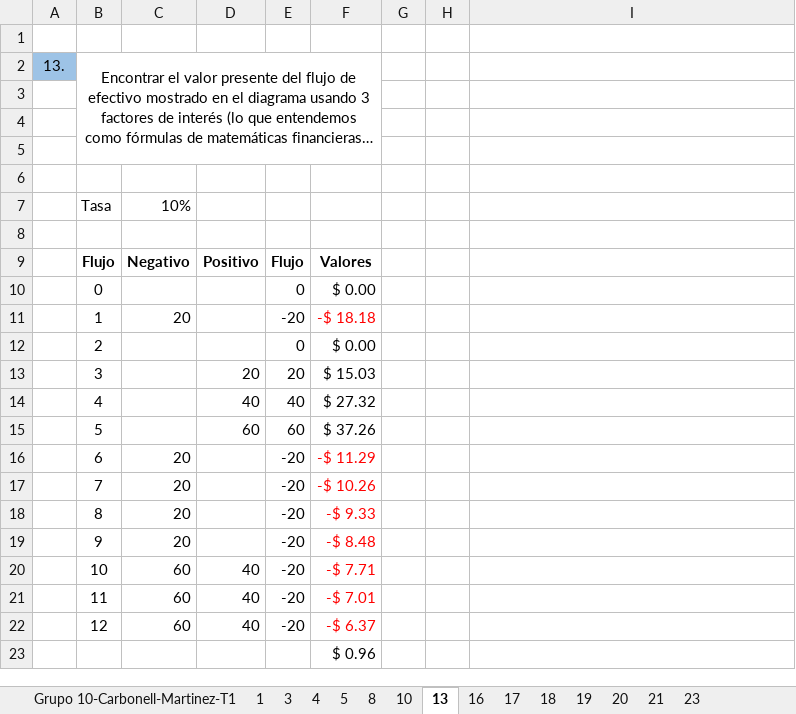
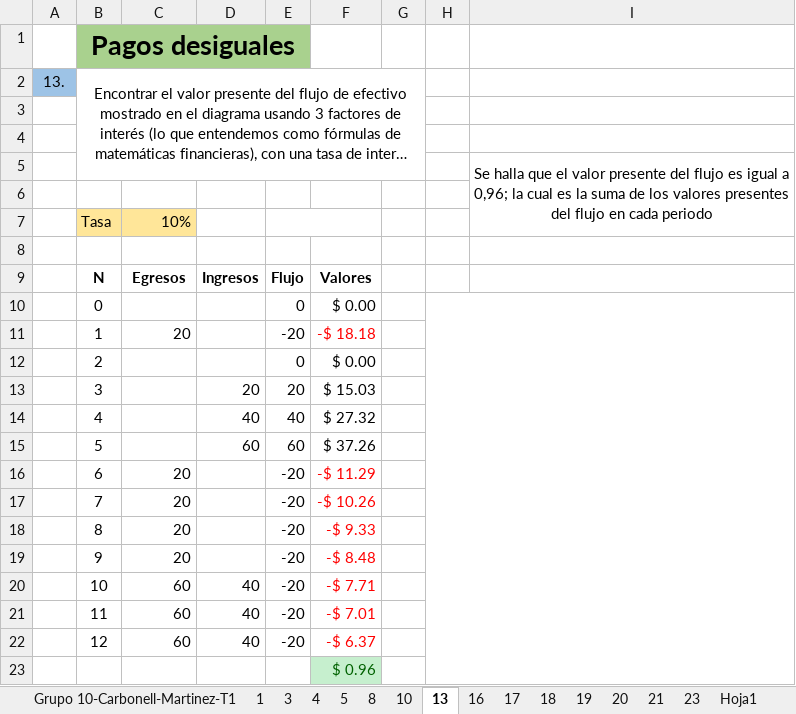
Before and after one commit to mafecarbo/Ingeco, an Excel workbook: Docs/Grupo10-Carbonell-Martinez-Taller1.xlsx, sheet 13, drawn as a sheet; long unchanged cells end in …; values as stored, in another font and other column widths than the file's, no borders; charts and pictures not drawn; removed rows and columns are numbered as before the commit, all else as after; the diff names each change by its address in the sheet, - before the commit and + after, or states it on an @@ line.

```diff
--- a/Docs/Grupo10-Carbonell-Martinez-Taller1.xlsx (sheet 13)
+++ b/Docs/Grupo10-Carbonell-Martinez-Taller1.xlsx (sheet 13)
+sheet tab: Hoja1
-B1: (empty)
+B1: Pagos desiguales
-B1:E1 fill: none
+B1:E1 fill: #A9D18E
+B1:E1 merged
-B2:F5 merged
+B2:G5 merged
-I5: (empty)
+I5: Se halla que el valor presente del flujo es igual a 0,96; la cual es la suma de los valores presentes del flujo en cada periodo
+I5:I7 merged
-B7:C7 fill: none
+B7:C7 fill: #FFE699
+E7:F7 merged
-row 9:  | Flujo | Negativo | Positivo | Flujo | Valores
+row 9:  | N | Egresos | Ingresos | Flujo | Valores
+H10:I23 merged
@@ F23 fill: none → #C6EFCE, text colour: black → #006100 @@
```
Also changed, not shown: sheet 17, sheet 10, sheet 4, sheet 20, sheet 19, sheet 5, 8 more sheets, formulas that keep their value, charts or pictures.
